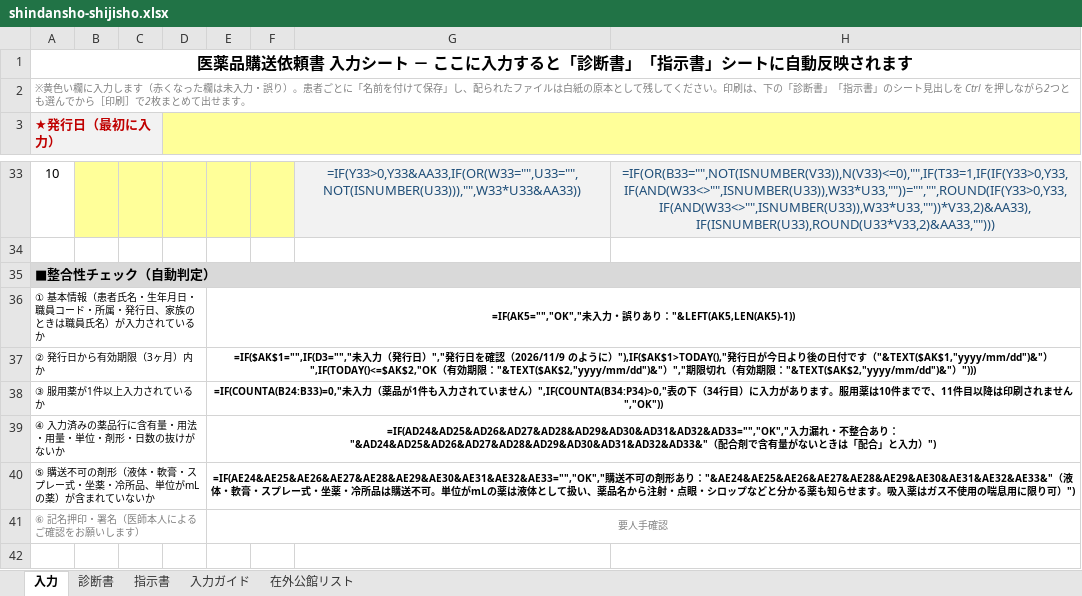
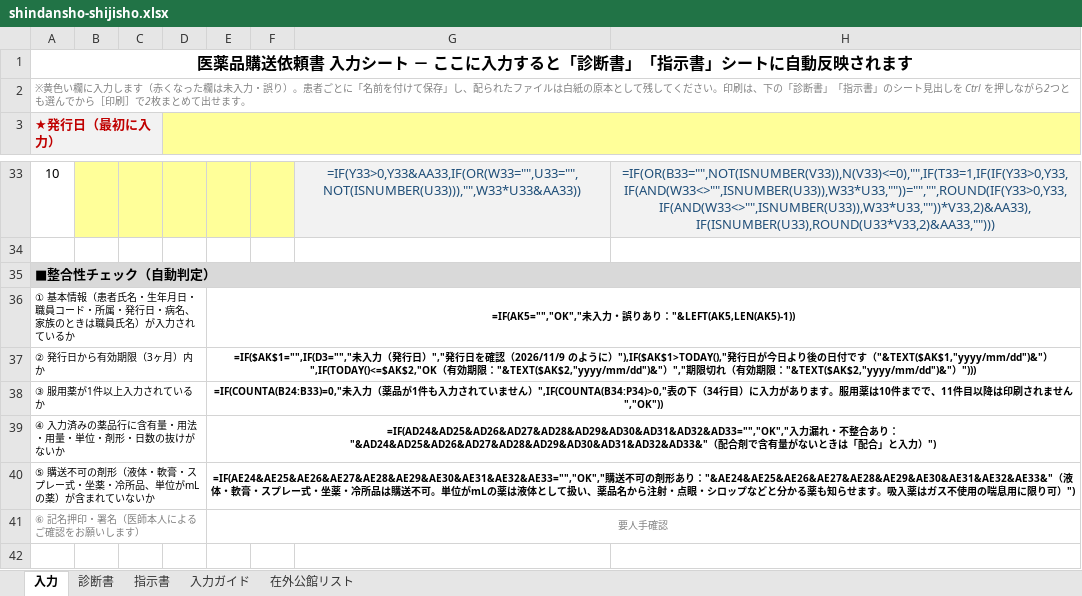
Before and after one commit to ysk713/-, an Excel workbook: shindansho-excel/shindansho-shijisho.xlsx, sheet 入力, drawn as a sheet; only a part is shown, gaps mark what is left out; values as stored, in another font and other column widths than the file's, no borders; formulas without a stored value are shown as written; conditional formats not drawn; the diff names each change by its address in the sheet, - before the commit and + after, or states it on an @@ line.

```diff
--- a/shindansho-excel/shindansho-shijisho.xlsx (sheet 入力)
+++ b/shindansho-excel/shindansho-shijisho.xlsx (sheet 入力)
-A36 (★発行日（最初に入力）): …・発行日、家族の…
+A36 (★発行日（最初に入力）): …・発行日・病名、家族の…
```
Also changed, not shown: hidden cells, 3 other files.
